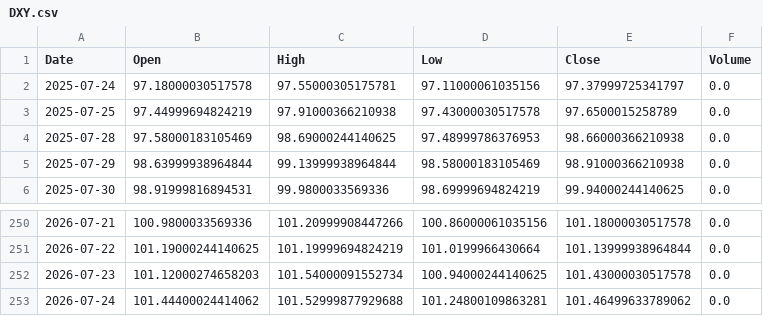
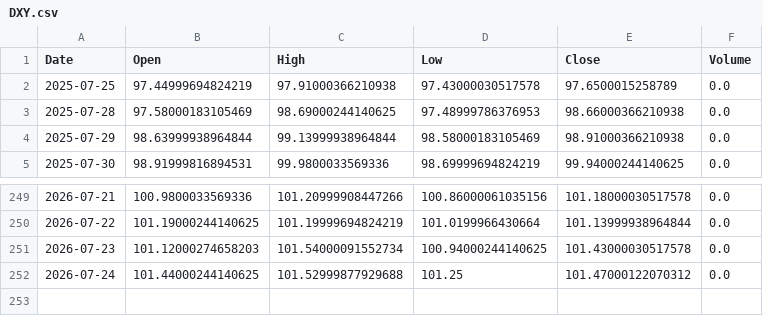
Before and after one commit to LYDIALI16/portfolio-engine, a CSV file: data/macro/DXY.csv, drawn as a sheet; only a part is shown, gaps mark what is left out.

```diff
--- a/data/macro/DXY.csv
+++ b/data/macro/DXY.csv
@@ -1,3 +1,2 @@
 Date,Open,High,Low,Close,Volume
-2025-07-24,97.18000030517578,97.55000305175781,97.11000061035156,97.37999725341797,0.0
 2025-07-25,97.44999694824219,97.91000366210938,97.43000030517578,97.6500015258789,0.0
@@ -252,2 +251,2 @@ Date,Open,High,Low,Close,Volume
 2026-07-23,101.12000274658203,101.54000091552734,100.94000244140625,101.43000030517578,0.0
-2026-07-24,101.44400024414062,101.52999877929688,101.24800109863281,101.46499633789062,0.0
+2026-07-24,101.44000244140625,101.52999877929688,101.25,101.47000122070312,0.0
```
Also changed, not shown: data/cn/603993.csv, data/macro/SOXX.csv, 13 other files.
